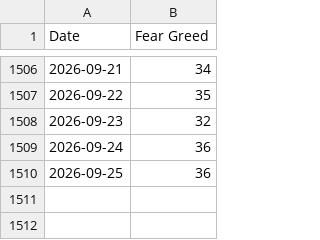
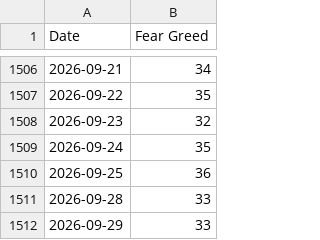
Before and after one commit to callagano/MarketMelodrama, a CSV file: src/scripts/fear_greed_index/all_fng_csv.csv, drawn as a sheet; only a part is shown, gaps mark what is left out.

```diff
--- a/src/scripts/fear_greed_index/all_fng_csv.csv
+++ b/src/scripts/fear_greed_index/all_fng_csv.csv
@@ -1508,3 +1508,5 @@ Date,Fear Greed
 2026-09-23,32
-2026-09-24,36
+2026-09-24,35
 2026-09-25,36
+2026-09-28,33
+2026-09-29,33
```
Also changed, not shown: 1 other file.
